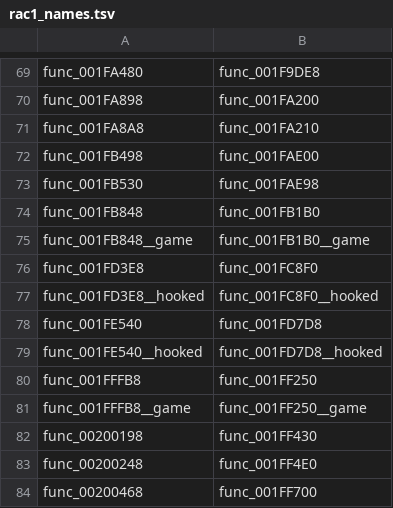
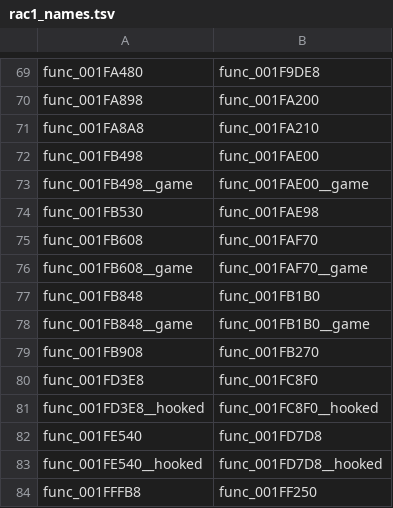
Before and after one commit to OpenRAC/OpenRAC, a TSV file: port/game/rac1-pal1/host/rac1_names.tsv, drawn as a sheet; only a part is shown, gaps mark what is left out; the shorter side is filled out with more unchanged rows; the diff names each change by its address in the sheet, - before the commit and + after, or states it on an @@ line.

```diff
--- a/port/game/rac1-pal1/host/rac1_names.tsv
+++ b/port/game/rac1-pal1/host/rac1_names.tsv
+row 73: func_001FB498__game | func_001FAE00__game
+row 75: func_001FB608 | func_001FAF70
+row 76: func_001FB608__game | func_001FAF70__game
+row 79: func_001FB908 | func_001FB270
```
Also changed, not shown: port/game/rac1-jp/host/rac1_names.tsv, port/game/rac1-pal/libraries.tsv, 17 other files.
